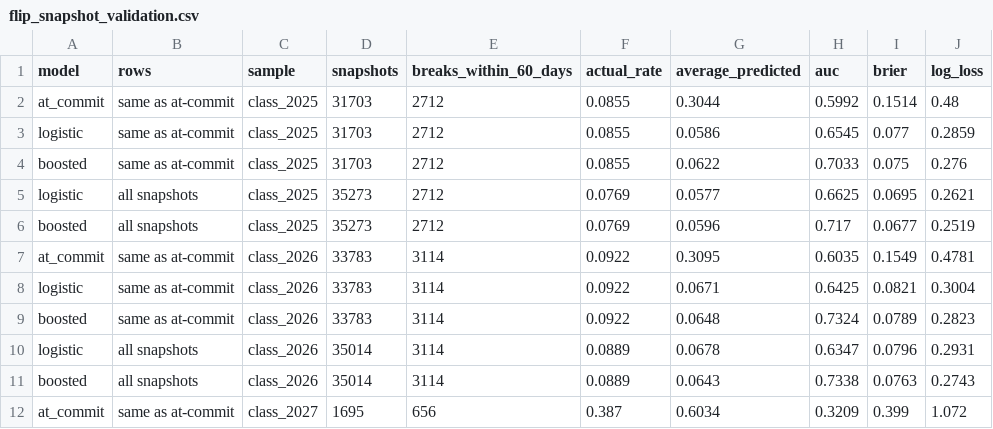
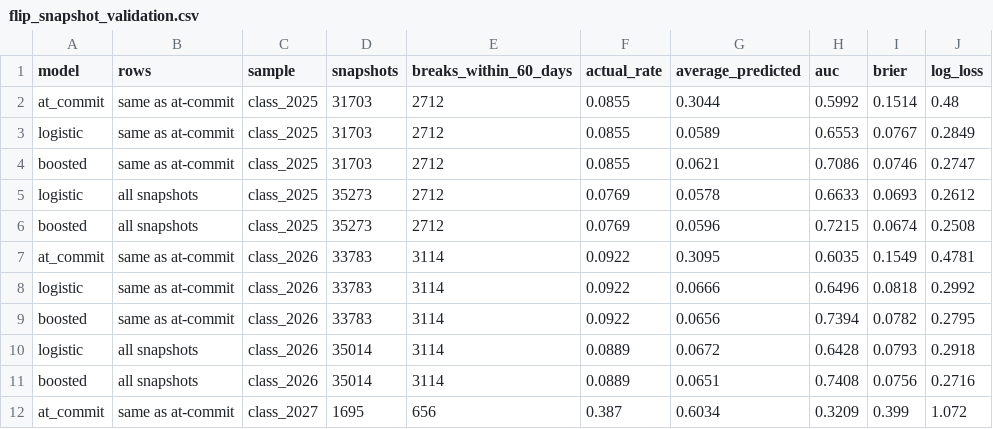
Before and after one commit to vramanathan2005/recruit_month, a CSV file: data/flip_snapshot_validation.csv, drawn as a sheet; only a part is shown; the diff covers the shown part only.

```diff
--- a/data/flip_snapshot_validation.csv
+++ b/data/flip_snapshot_validation.csv
@@ -2,11 +2,11 @@ model,rows,sample,snapshots,breaks_within_60_days,actual_rate,average_predicted,
 at_commit,same as at-commit,class_2025,31703,2712,0.0855,0.3044,0.5992,0.1514,0.48
-logistic,same as at-commit,class_2025,31703,2712,0.0855,0.0586,0.6545,0.077,0.2859
-boosted,same as at-commit,class_2025,31703,2712,0.0855,0.0622,0.7033,0.075,0.276
-logistic,all snapshots,class_2025,35273,2712,0.0769,0.0577,0.6625,0.0695,0.2621
-boosted,all snapshots,class_2025,35273,2712,0.0769,0.0596,0.717,0.0677,0.2519
+logistic,same as at-commit,class_2025,31703,2712,0.0855,0.0589,0.6553,0.0767,0.2849
+boosted,same as at-commit,class_2025,31703,2712,0.0855,0.0621,0.7086,0.0746,0.2747
+logistic,all snapshots,class_2025,35273,2712,0.0769,0.0578,0.6633,0.0693,0.2612
+boosted,all snapshots,class_2025,35273,2712,0.0769,0.0596,0.7215,0.0674,0.2508
 at_commit,same as at-commit,class_2026,33783,3114,0.0922,0.3095,0.6035,0.1549,0.4781
-logistic,same as at-commit,class_2026,33783,3114,0.0922,0.0671,0.6425,0.0821,0.3004
-boosted,same as at-commit,class_2026,33783,3114,0.0922,0.0648,0.7324,0.0789,0.2823
-logistic,all snapshots,class_2026,35014,3114,0.0889,0.0678,0.6347,0.0796,0.2931
-boosted,all snapshots,class_2026,35014,3114,0.0889,0.0643,0.7338,0.0763,0.2743
+logistic,same as at-commit,class_2026,33783,3114,0.0922,0.0666,0.6496,0.0818,0.2992
+boosted,same as at-commit,class_2026,33783,3114,0.0922,0.0656,0.7394,0.0782,0.2795
+logistic,all snapshots,class_2026,35014,3114,0.0889,0.0672,0.6428,0.0793,0.2918
+boosted,all snapshots,class_2026,35014,3114,0.0889,0.0651,0.7408,0.0756,0.2716
 at_commit,same as at-commit,class_2027,1695,656,0.387,0.6034,0.3209,0.399,1.072
```
Also changed, not shown: 23 edited cells elsewhere in this file, data/flip_boards/live_flip_risk.csv, data/flip_snapshot_before_signing_validation.csv, 9 other files.
